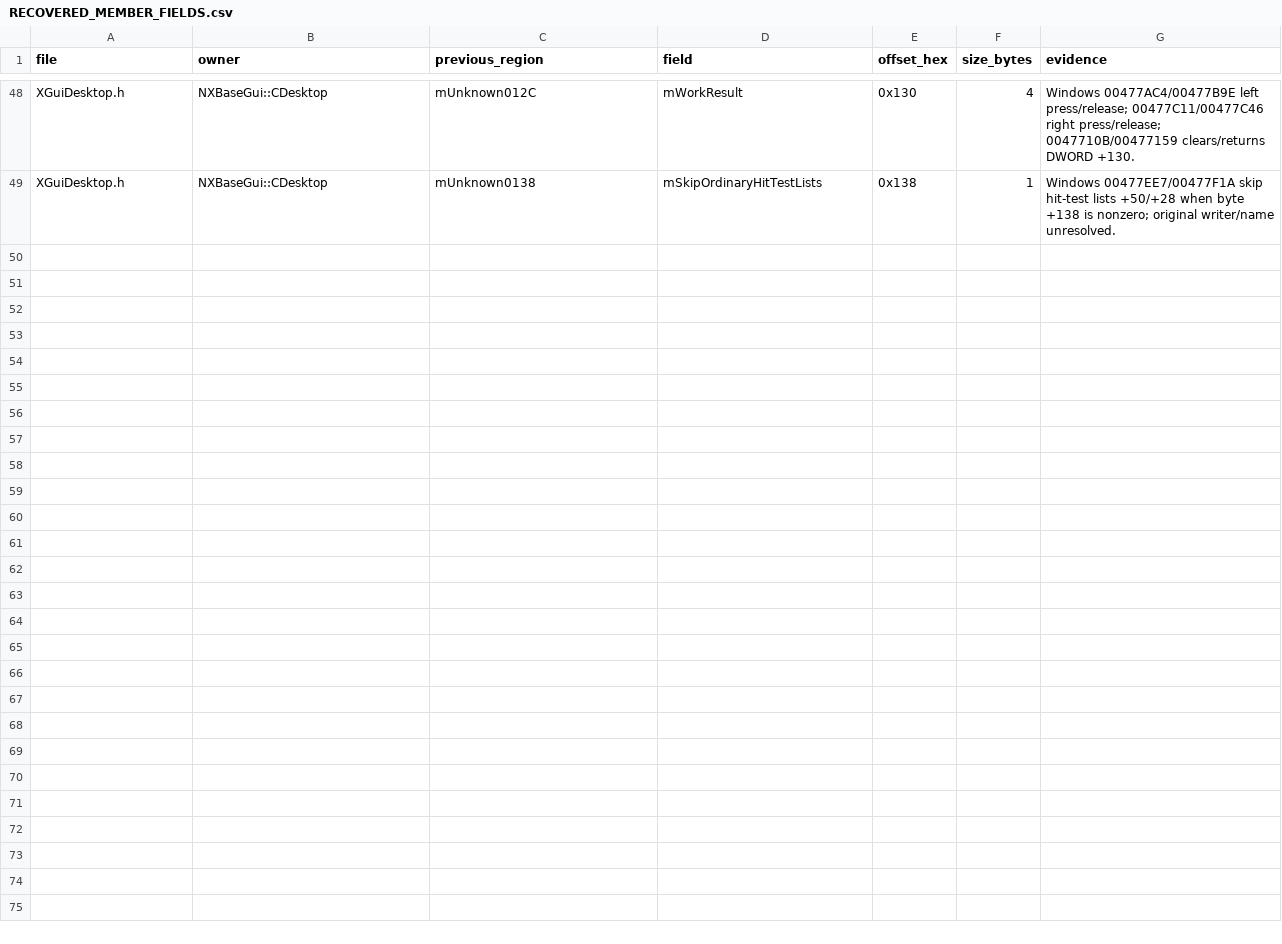
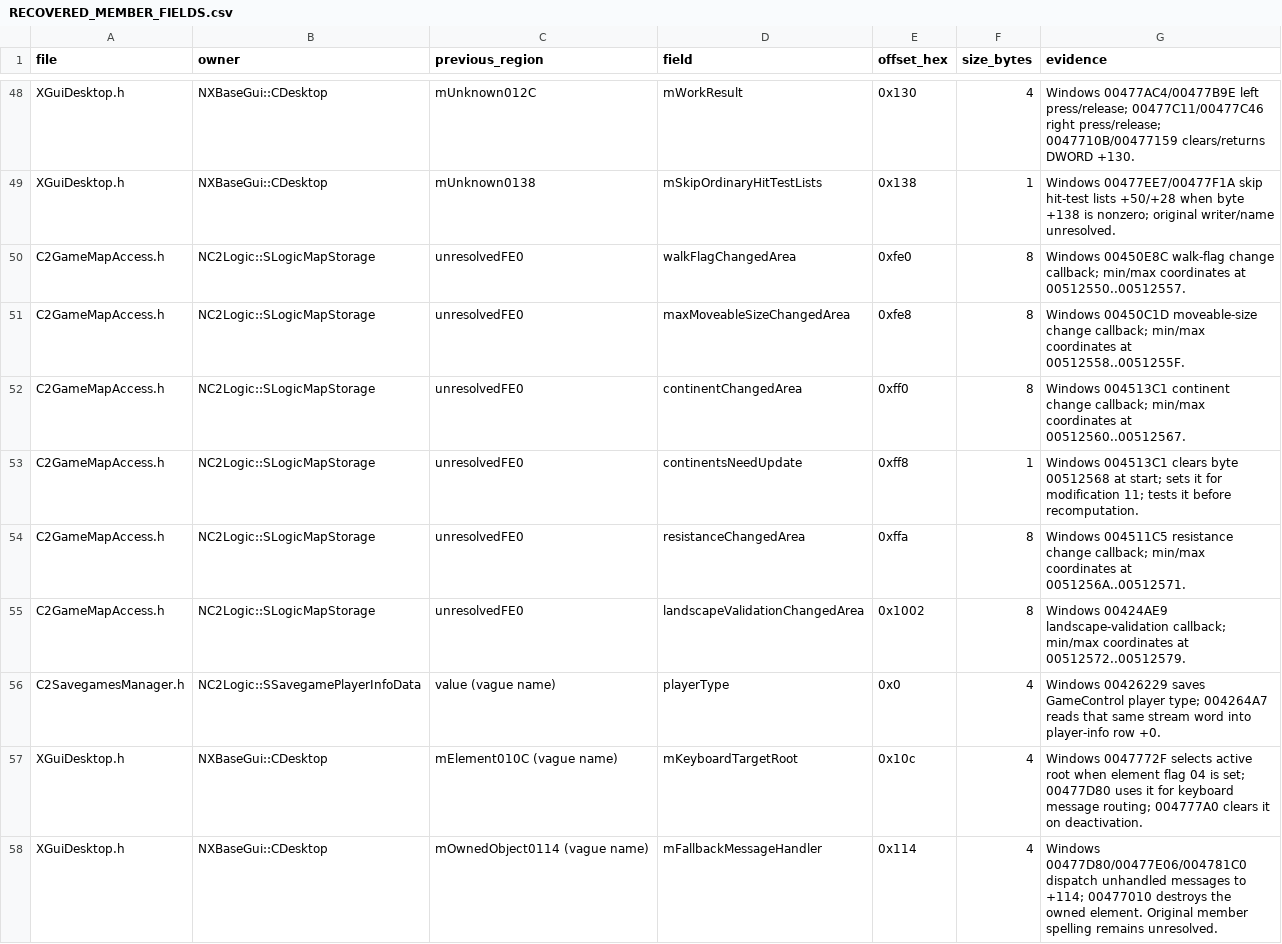
Before and after one commit to HaoJun0823/OpenVikings_cpp, a CSV file: docs/RECOVERED_MEMBER_FIELDS.csv, drawn as a sheet; only a part is shown, gaps mark what is left out; the diff names each change by its address in the sheet, - before the commit and + after, or states it on an @@ line.

Commit message:
Name Windows map-change bounds and clarify savegame and desktop fields

```diff
--- a/docs/RECOVERED_MEMBER_FIELDS.csv
+++ b/docs/RECOVERED_MEMBER_FIELDS.csv
+row 50: C2GameMapAccess.h | NC2Logic::SLogicMapStorage | unresolvedFE0 | walkFlagChangedArea | 0xfe0 | 8 | Windows 00450E8C walk-flag change callback; min/max coordinates at 00512550..00512557.
+row 51: C2GameMapAccess.h | NC2Logic::SLogicMapStorage | unresolvedFE0 | maxMoveableSizeChangedArea | 0xfe8 | 8 | Windows 00450C1D moveable-size change callback; min/max coordinates at 00512558..0051255F.
+row 52: C2GameMapAccess.h | NC2Logic::SLogicMapStorage | unresolvedFE0 | continentChangedArea | 0xff0 | 8 | Windows 004513C1 continent change callback; min/max coordinates at 00512560..00512567.
+row 53: C2GameMapAccess.h | NC2Logic::SLogicMapStorage | unresolvedFE0 | continentsNeedUpdate | 0xff8 | 1 | Windows 004513C1 clears byte 00512568 at start; sets it for modification 11; tests it before recomputation.
+row 54: C2GameMapAccess.h | NC2Logic::SLogicMapStorage | unresolvedFE0 | resistanceChangedArea | 0xffa | 8 | Windows 004511C5 resistance change callback; min/max coordinates at 0051256A..00512571.
+row 55: C2GameMapAccess.h | NC2Logic::SLogicMapStorage | unresolvedFE0 | landscapeValidationChangedArea | 0x1002 | 8 | Windows 00424AE9 landscape-validation callback; min/max coordinates at 00512572..00512579.
+row 56: C2SavegamesManager.h | NC2Logic::SSavegamePlayerInfoData | value (vague name) | playerType | 0x0 | 4 | Windows 00426229 saves GameControl player type; 004264A7 reads that same stream word into player-info row +0.
+row 57: XGuiDesktop.h | NXBaseGui::CDesktop | mElement010C (vague name) | mKeyboardTargetRoot | 0x10c | 4 | Windows 0047772F selects active root when element flag 04 is set; 00477D80 uses it for keyboard message routing; 004777A0 clears it on deactivation.
+row 58: XGuiDesktop.h | NXBaseGui::CDesktop | mOwnedObject0114 (vague name) | mFallbackMessageHandler | 0x114 | 4 | Windows 00477D80/00477E06/004781C0 dispatch unhandled messages to +114; 00477010 destroys the owned element. Original member spelling remains unresolved.
```
Also changed, not shown: docs/UNKNOWN_MEMBER_INVENTORY.csv, 10 other files.
